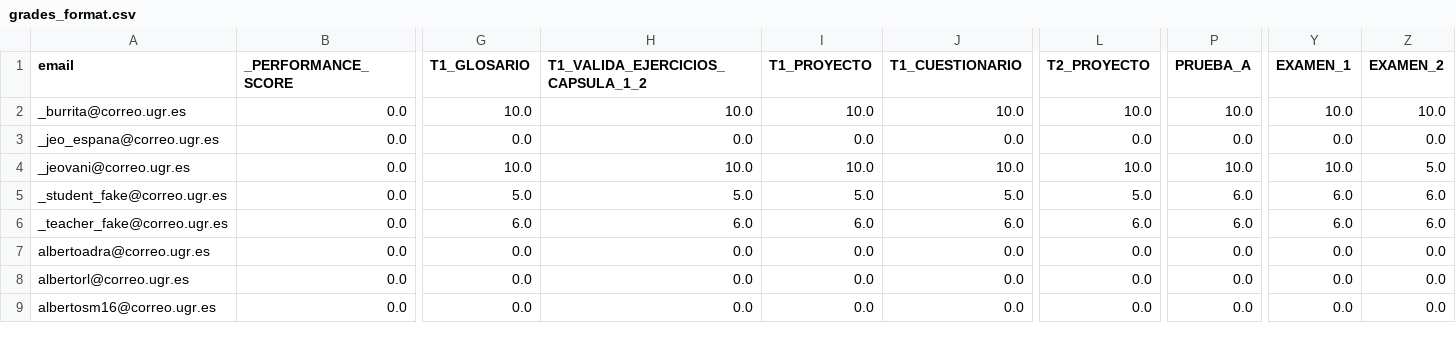
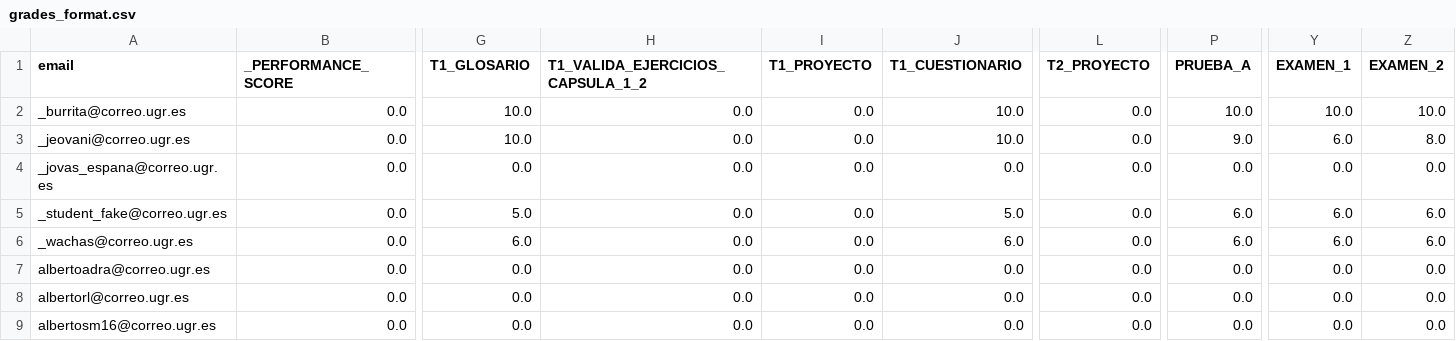
Before and after one commit to ari-dasci/S-EDUtrack_bot, a CSV file: Sqlite/files/config/grades_format.csv, drawn as a sheet; only a part is shown, gaps mark what is left out; removed rows and columns are numbered as before the commit, all else as after; rows hold the shown columns only; the diff names each change by its address in the sheet, - before the commit and + after, or states it on an @@ line.

```diff
--- a/Sqlite/files/config/grades_format.csv
+++ b/Sqlite/files/config/grades_format.csv
-H2 (T1_VALIDA_EJERCICIOS_CAPSULA_1_2): 10.0
+H2 (T1_VALIDA_EJERCICIOS_CAPSULA_1_2): 0.0
-I2 (T1_PROYECTO): 10.0
+I2 (T1_PROYECTO): 0.0
-L2 (T2_PROYECTO): 10.0
+L2 (T2_PROYECTO): 0.0
-row 3: _jeo_espana@correo.ugr.es | 0.0 | 0.0 | 0.0 | 0.0 | 0.0 | 0.0 | 0.0 | 0.0 | 0.0
-H3 (T1_VALIDA_EJERCICIOS_CAPSULA_1_2): 10.0
+H3 (T1_VALIDA_EJERCICIOS_CAPSULA_1_2): 0.0
-I3 (T1_PROYECTO): 10.0
+I3 (T1_PROYECTO): 0.0
-L3 (T2_PROYECTO): 10.0
+L3 (T2_PROYECTO): 0.0
-P3 (PRUEBA_A): 10.0
+P3 (PRUEBA_A): 9.0
-Y3 (EXAMEN_1): 10.0
+Y3 (EXAMEN_1): 6.0
-Z3 (EXAMEN_2): 5.0
+Z3 (EXAMEN_2): 8.0
+row 4: _jovas_espana@correo.ugr.es | 0.0 | 0.0 | 0.0 | 0.0 | 0.0 | 0.0 | 0.0 | 0.0 | 0.0
-H5 (T1_VALIDA_EJERCICIOS_CAPSULA_1_2): 5.0
+H5 (T1_VALIDA_EJERCICIOS_CAPSULA_1_2): 0.0
-I5 (T1_PROYECTO): 5.0
+I5 (T1_PROYECTO): 0.0
-L5 (T2_PROYECTO): 5.0
+L5 (T2_PROYECTO): 0.0
-A6 (email): _teacher_fake@correo.ugr.es
+A6 (email): _wachas@correo.ugr.es
-H6 (T1_VALIDA_EJERCICIOS_CAPSULA_1_2): 6.0
+H6 (T1_VALIDA_EJERCICIOS_CAPSULA_1_2): 0.0
-I6 (T1_PROYECTO): 6.0
+I6 (T1_PROYECTO): 0.0
-L6 (T2_PROYECTO): 6.0
+L6 (T2_PROYECTO): 0.0
```
Also changed, not shown: Sqlite/files/config/replace_students_format.csv, 18 other files.
